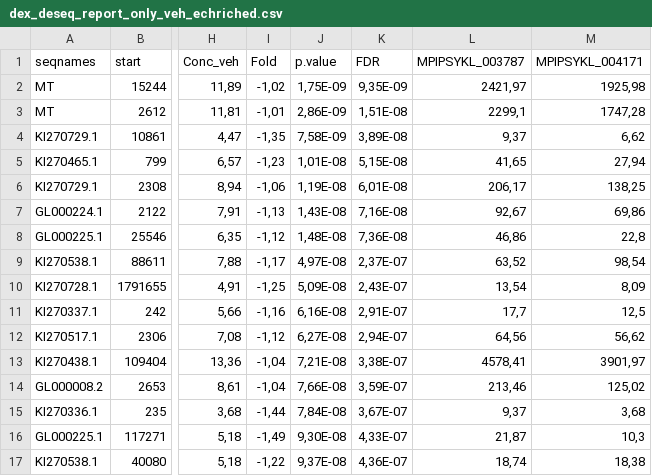
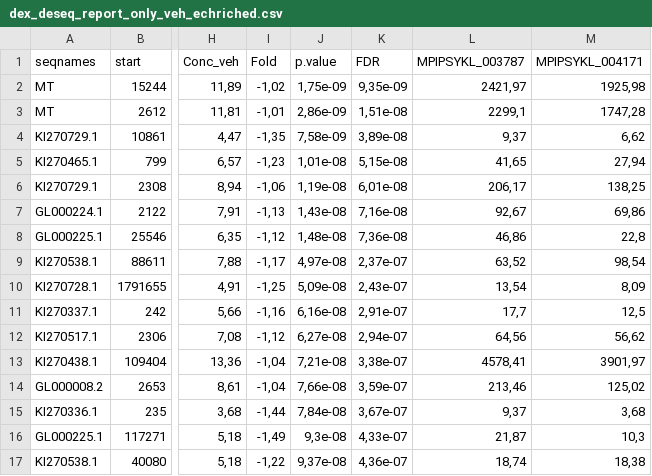
Before and after one commit to AnastasiiaInna/signe-gr-chip-seq, a CSV file: 03_result/dex_deseq_report_only_veh_echriched.csv, drawn as a sheet; only a part is shown, gaps mark what is left out; the diff covers the shown part only; the diff names each change by its address in the sheet, - before the commit and + after, or states it on an @@ line.

```diff
--- a/03_result/dex_deseq_report_only_veh_echriched.csv
+++ b/03_result/dex_deseq_report_only_veh_echriched.csv
-J2 (p.value): 1,75E-09
+J2 (p.value): 1,75e-09
-K2 (FDR): 9,35E-09
+K2 (FDR): 9,35e-09
-J3 (p.value): 2,86E-09
+J3 (p.value): 2,86e-09
-K3 (FDR): 1,51E-08
+K3 (FDR): 1,51e-08
-J4 (p.value): 7,58E-09
+J4 (p.value): 7,58e-09
-K4 (FDR): 3,89E-08
+K4 (FDR): 3,89e-08
-J5 (p.value): 1,01E-08
+J5 (p.value): 1,01e-08
-K5 (FDR): 5,15E-08
+K5 (FDR): 5,15e-08
-J6 (p.value): 1,19E-08
+J6 (p.value): 1,19e-08
-K6 (FDR): 6,01E-08
+K6 (FDR): 6,01e-08
-J7 (p.value): 1,43E-08
+J7 (p.value): 1,43e-08
-K7 (FDR): 7,16E-08
+K7 (FDR): 7,16e-08
-J8 (p.value): 1,48E-08
+J8 (p.value): 1,48e-08
-K8 (FDR): 7,36E-08
+K8 (FDR): 7,36e-08
-J9 (p.value): 4,97E-08
+J9 (p.value): 4,97e-08
-K9 (FDR): 2,37E-07
+K9 (FDR): 2,37e-07
-J10 (p.value): 5,09E-08
+J10 (p.value): 5,09e-08
-K10 (FDR): 2,43E-07
+K10 (FDR): 2,43e-07
-J11 (p.value): 6,16E-08
+J11 (p.value): 6,16e-08
-K11 (FDR): 2,91E-07
+K11 (FDR): 2,91e-07
-J12 (p.value): 6,27E-08
+J12 (p.value): 6,27e-08
-K12 (FDR): 2,94E-07
+K12 (FDR): 2,94e-07
-J13 (p.value): 7,21E-08
+J13 (p.value): 7,21e-08
-K13 (FDR): 3,38E-07
+K13 (FDR): 3,38e-07
-J14 (p.value): 7,66E-08
+J14 (p.value): 7,66e-08
-K14 (FDR): 3,59E-07
+K14 (FDR): 3,59e-07
-J15 (p.value): 7,84E-08
+J15 (p.value): 7,84e-08
-K15 (FDR): 3,67E-07
+K15 (FDR): 3,67e-07
-J16 (p.value): 9,30E-08
+J16 (p.value): 9,3e-08
-K16 (FDR): 4,33E-07
+K16 (FDR): 4,33e-07
-J17 (p.value): 9,37E-08
+J17 (p.value): 9,37e-08
-K17 (FDR): 4,36E-07
+K17 (FDR): 4,36e-07
```
Also changed, not shown: 75 edited cells elsewhere in this file, 03_result/dex_deseq_report_only_dex_echriched.csv, 14 other files.
